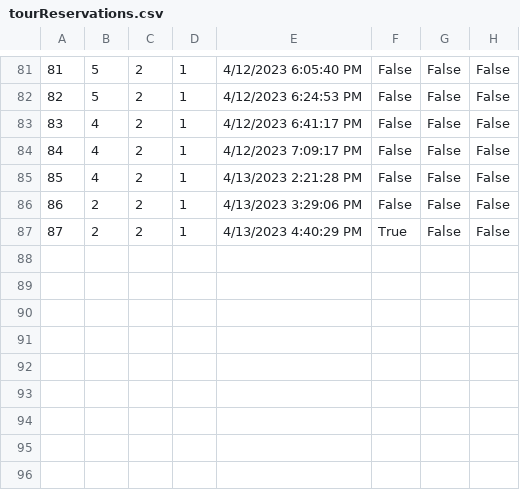
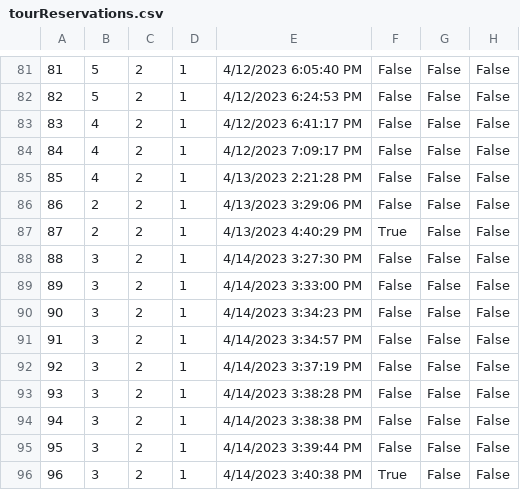
Before and after one commit to dokma11/SIMS-Project-Group-4-Team-B, a CSV file: Sims2023/Sims2023/Resources/Data/tourReservations.csv, drawn as a sheet; only a part is shown, gaps mark what is left out; the diff names each change by its address in the sheet, - before the commit and + after, or states it on an @@ line.

```diff
--- a/Sims2023/Sims2023/Resources/Data/tourReservations.csv
+++ b/Sims2023/Sims2023/Resources/Data/tourReservations.csv
+row 88: 88 | 3 | 2 | 1 | 4/14/2023 3:27:30 PM | False | False | False
+row 89: 89 | 3 | 2 | 1 | 4/14/2023 3:33:00 PM | False | False | False
+row 90: 90 | 3 | 2 | 1 | 4/14/2023 3:34:23 PM | False | False | False
+row 91: 91 | 3 | 2 | 1 | 4/14/2023 3:34:57 PM | False | False | False
+row 92: 92 | 3 | 2 | 1 | 4/14/2023 3:37:19 PM | False | False | False
+row 93: 93 | 3 | 2 | 1 | 4/14/2023 3:38:28 PM | False | False | False
+row 94: 94 | 3 | 2 | 1 | 4/14/2023 3:38:38 PM | False | False | False
+row 95: 95 | 3 | 2 | 1 | 4/14/2023 3:39:44 PM | False | False | False
+row 96: 96 | 3 | 2 | 1 | 4/14/2023 3:40:38 PM | True | False | False
```
Also changed, not shown: Sims2023/Sims2023/Resources/Data/tours.csv, Sims2023/Sims2023/Resources/Data/vouchers.csv, 3 other files.
